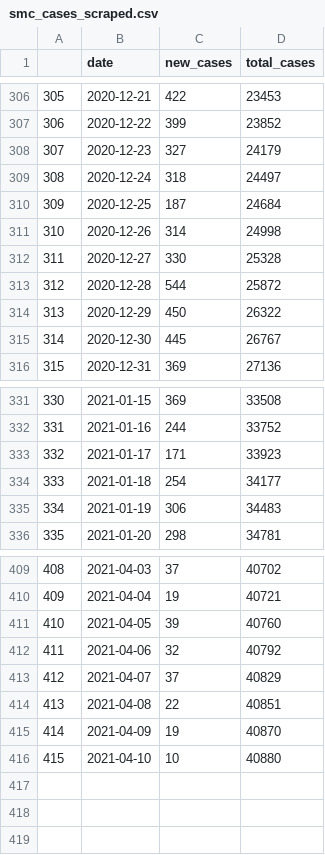
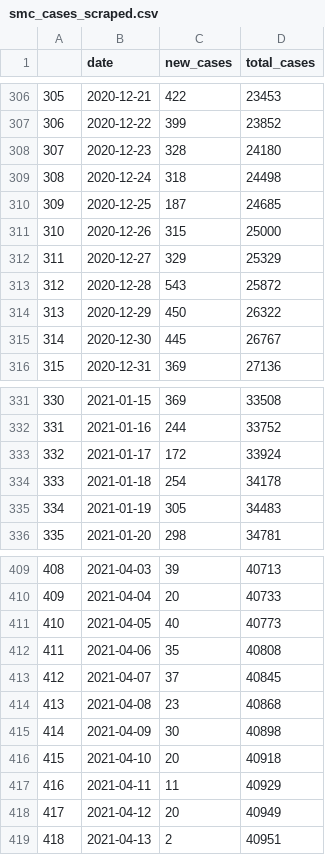
Before and after one commit to stanfordfuturebay/stanfordfuturebay.github.io, a CSV file: covid19/smc_cases_scraped.csv, drawn as a sheet; only a part is shown, gaps mark what is left out; the diff covers the shown part only.

```diff
--- a/covid19/smc_cases_scraped.csv
+++ b/covid19/smc_cases_scraped.csv
@@ -307,8 +307,8 @@
 "306",2020-12-22,"399",23852
-"307",2020-12-23,"327",24179
-"308",2020-12-24,"318",24497
-"309",2020-12-25,"187",24684
-"310",2020-12-26,"314",24998
-"311",2020-12-27,"330",25328
-"312",2020-12-28,"544",25872
+"307",2020-12-23,"328",24180
+"308",2020-12-24,"318",24498
+"309",2020-12-25,"187",24685
+"310",2020-12-26,"315",25000
+"311",2020-12-27,"329",25329
+"312",2020-12-28,"543",25872
 "313",2020-12-29,"450",26322
@@ -332,5 +332,5 @@
 "331",2021-01-16,"244",33752
-"332",2021-01-17,"171",33923
-"333",2021-01-18,"254",34177
-"334",2021-01-19,"306",34483
+"332",2021-01-17,"172",33924
+"333",2021-01-18,"254",34178
+"334",2021-01-19,"305",34483
 "335",2021-01-20,"298",34781
@@ -409,8 +409,11 @@
-"408",2021-04-03,"37",40702
-"409",2021-04-04,"19",40721
-"410",2021-04-05,"39",40760
-"411",2021-04-06,"32",40792
-"412",2021-04-07,"37",40829
-"413",2021-04-08,"22",40851
-"414",2021-04-09,"19",40870
-"415",2021-04-10,"10",40880
+"408",2021-04-03,"39",40713
+"409",2021-04-04,"20",40733
+"410",2021-04-05,"40",40773
+"411",2021-04-06,"35",40808
+"412",2021-04-07,"37",40845
+"413",2021-04-08,"23",40868
+"414",2021-04-09,"30",40898
+"415",2021-04-10,"20",40918
+"416",2021-04-11,"11",40929
+"417",2021-04-12,"20",40949
+"418",2021-04-13,"2",40951
```
Also changed, not shown: 32 edited cells elsewhere in this file, covid19/smc_covid_dem_data_scraped.csv, covid19/smc_tests_scraped.csv, 1 other file.
